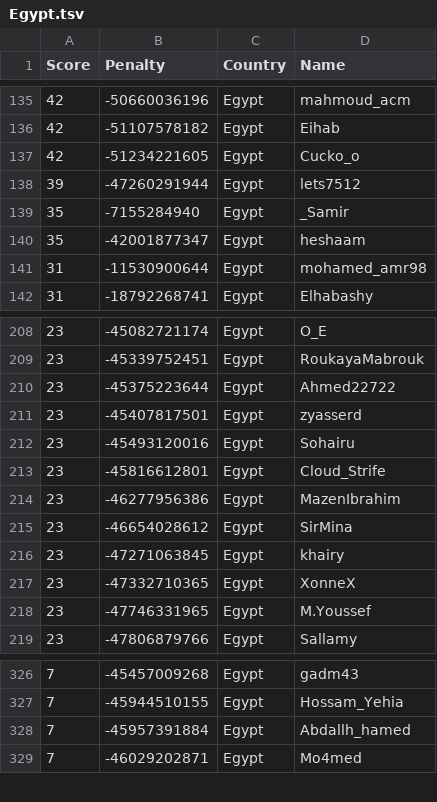
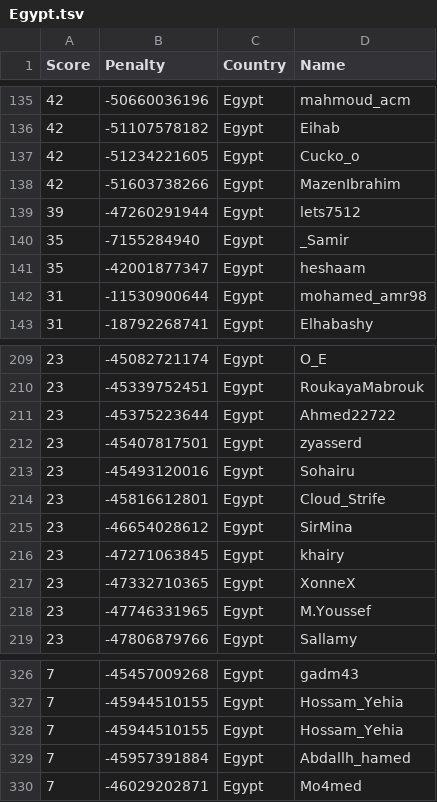
Before and after one commit to Sea-n/GCJ-score, a TSV file: Egypt.tsv, drawn as a sheet; only a part is shown, gaps mark what is left out; the diff covers the shown part only.

```diff
--- a/Egypt.tsv
+++ b/Egypt.tsv
@@ -137,2 +137,3 @@ Score	Penalty	Country	Name
 42	-51234221605	Egypt	Cucko_o
+42	-51603738266	Egypt	MazenIbrahim
 39	-47260291944	Egypt	lets7512
@@ -213,3 +214,2 @@ Score	Penalty	Country	Name
 23	-45816612801	Egypt	Cloud_Strife
-23	-46277956386	Egypt	MazenIbrahim
 23	-46654028612	Egypt	SirMina
@@ -327,2 +327,3 @@ Score	Penalty	Country	Name
 7	-45944510155	Egypt	Hossam_Yehia
+7	-45944510155	Egypt	Hossam_Yehia
 7	-45957391884	Egypt	Abdallh_hamed
```
Also changed, not shown: 1 added row and 12 moved rows elsewhere in this file, ALL.tsv, Bangladesh.tsv, 18 other files.
